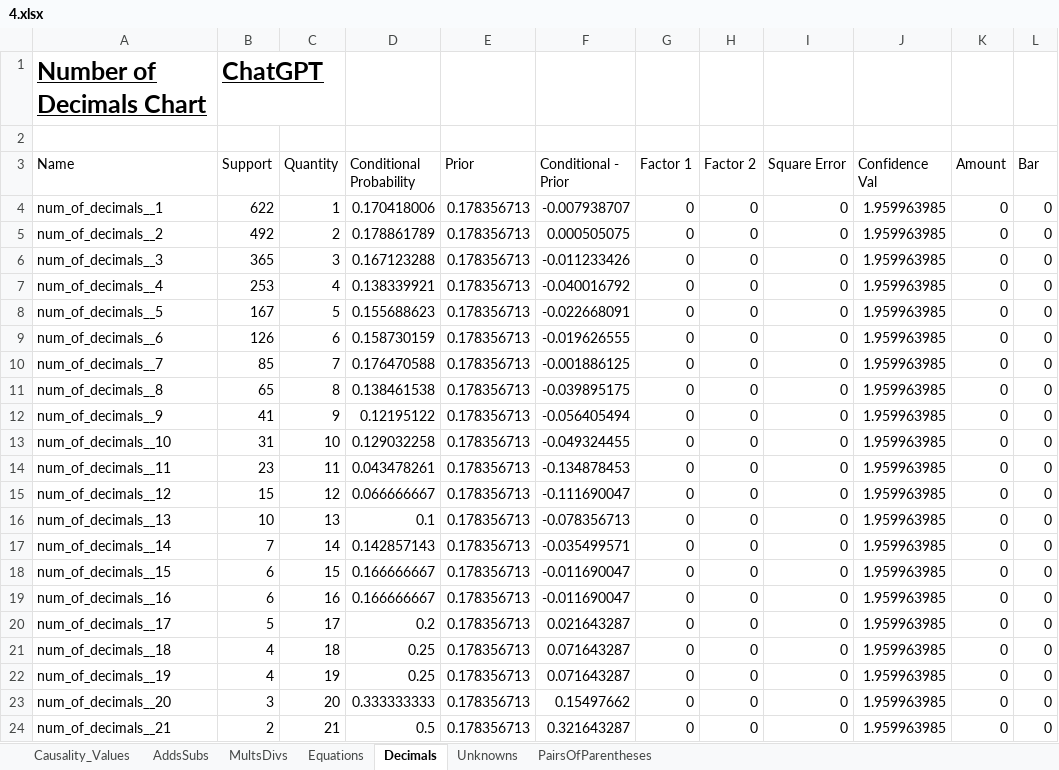
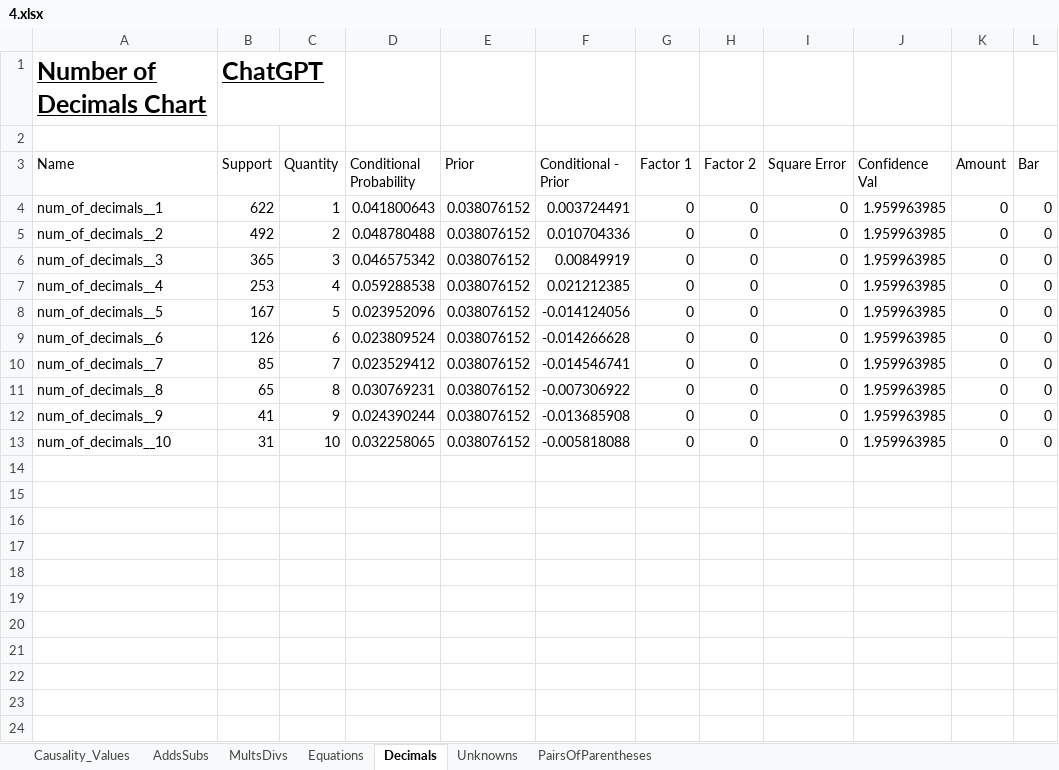
Before and after one commit to hwelsters/internal-consistency, an Excel workbook: 06-03-2023/data/output/xlsx/Causality for Category/4.xlsx, sheet Decimals, drawn as a sheet; only a part is shown; values as stored, in another font and other column widths than the file's, no borders; charts and pictures not drawn; the diff covers the shown part only; the diff names each change by its address in the sheet, - before the commit and + after, or states it on an @@ line.

```diff
--- a/06-03-2023/data/output/xlsx/Causality for Category/4.xlsx (sheet Decimals)
+++ b/06-03-2023/data/output/xlsx/Causality for Category/4.xlsx (sheet Decimals)
-D4 (Conditional Probability): 0.170418006
+D4 (Conditional Probability): 0.041800643
-E4:E13 (Prior): 0.178356713
+E4:E13 (Prior): 0.038076152
-F4 (Conditional - Prior): -0.007938707
+F4 (Conditional - Prior): 0.003724491
-D5 (Conditional Probability): 0.178861789
+D5 (Conditional Probability): 0.048780488
-F5 (Conditional - Prior): 0.000505075
+F5 (Conditional - Prior): 0.010704336
-D6 (Conditional Probability): 0.167123288
+D6 (Conditional Probability): 0.046575342
-F6 (Conditional - Prior): -0.011233426
+F6 (Conditional - Prior): 0.00849919
-D7 (Conditional Probability): 0.138339921
+D7 (Conditional Probability): 0.059288538
-F7 (Conditional - Prior): -0.040016792
+F7 (Conditional - Prior): 0.021212385
-D8 (Conditional Probability): 0.155688623
+D8 (Conditional Probability): 0.023952096
-F8 (Conditional - Prior): -0.022668091
+F8 (Conditional - Prior): -0.014124056
-D9 (Conditional Probability): 0.158730159
+D9 (Conditional Probability): 0.023809524
-F9 (Conditional - Prior): -0.019626555
+F9 (Conditional - Prior): -0.014266628
-D10 (Conditional Probability): 0.176470588
+D10 (Conditional Probability): 0.023529412
-F10 (Conditional - Prior): -0.001886125
+F10 (Conditional - Prior): -0.014546741
-D11 (Conditional Probability): 0.138461538
+D11 (Conditional Probability): 0.030769231
-F11 (Conditional - Prior): -0.039895175
+F11 (Conditional - Prior): -0.007306922
-D12 (Conditional Probability): 0.12195122
+D12 (Conditional Probability): 0.024390244
-F12 (Conditional - Prior): -0.056405494
+F12 (Conditional - Prior): -0.013685908
-D13 (Conditional Probability): 0.129032258
+D13 (Conditional Probability): 0.032258065
-F13 (Conditional - Prior): -0.049324455
+F13 (Conditional - Prior): -0.005818088
-row 14: num_of_decimals__11 | 23 | 11 | 0.043478261 | 0.178356713 | -0.134878453 | 0 | 0 | 0 | 1.959963985 | 0 | 0
-row 15: num_of_decimals__12 | 15 | 12 | 0.066666667 | 0.178356713 | -0.111690047 | 0 | 0 | 0 | 1.959963985 | 0 | 0
-row 16: num_of_decimals__13 | 10 | 13 | 0.1 | 0.178356713 | -0.078356713 | 0 | 0 | 0 | 1.959963985 | 0 | 0
-row 17: num_of_decimals__14 | 7 | 14 | 0.142857143 | 0.178356713 | -0.035499571 | 0 | 0 | 0 | 1.959963985 | 0 | 0
-row 18: num_of_decimals__15 | 6 | 15 | 0.166666667 | 0.178356713 | -0.011690047 | 0 | 0 | 0 | 1.959963985 | 0 | 0
-row 19: num_of_decimals__16 | 6 | 16 | 0.166666667 | 0.178356713 | -0.011690047 | 0 | 0 | 0 | 1.959963985 | 0 | 0
-row 20: num_of_decimals__17 | 5 | 17 | 0.2 | 0.178356713 | 0.021643287 | 0 | 0 | 0 | 1.959963985 | 0 | 0
-row 21: num_of_decimals__18 | 4 | 18 | 0.25 | 0.178356713 | 0.071643287 | 0 | 0 | 0 | 1.959963985 | 0 | 0
-row 22: num_of_decimals__19 | 4 | 19 | 0.25 | 0.178356713 | 0.071643287 | 0 | 0 | 0 | 1.959963985 | 0 | 0
-row 23: num_of_decimals__20 | 3 | 20 | 0.333333333 | 0.178356713 | 0.15497662 | 0 | 0 | 0 | 1.959963985 | 0 | 0
-row 24: num_of_decimals__21 | 2 | 21 | 0.5 | 0.178356713 | 0.321643287 | 0 | 0 | 0 | 1.959963985 | 0 | 0
```
Also changed, not shown: 3 removed rows elsewhere in this sheet, sheet Causality_Values, sheet AddsSubs, sheet Unknowns, sheet MultsDivs, sheet Equations, sheet PairsOfParentheses, charts or pictures, 06-03-2023/data/output/xlsx/Causality for Category/12.xlsx, 06-03-2023/data/output/xlsx/Causality for Category/13.xlsx, 40 other files.
